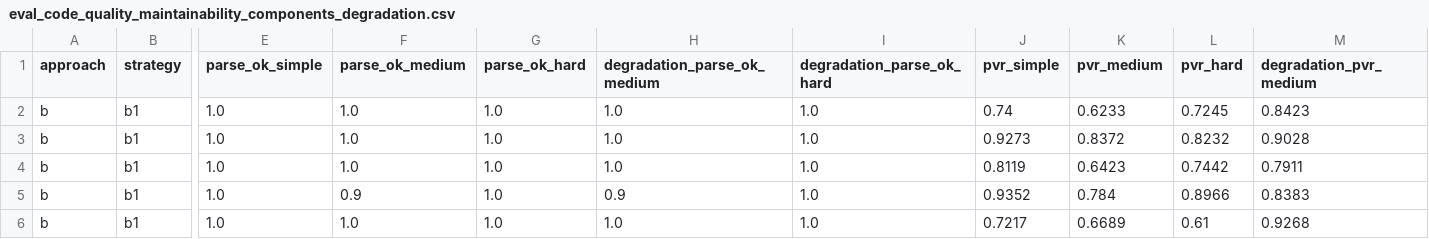
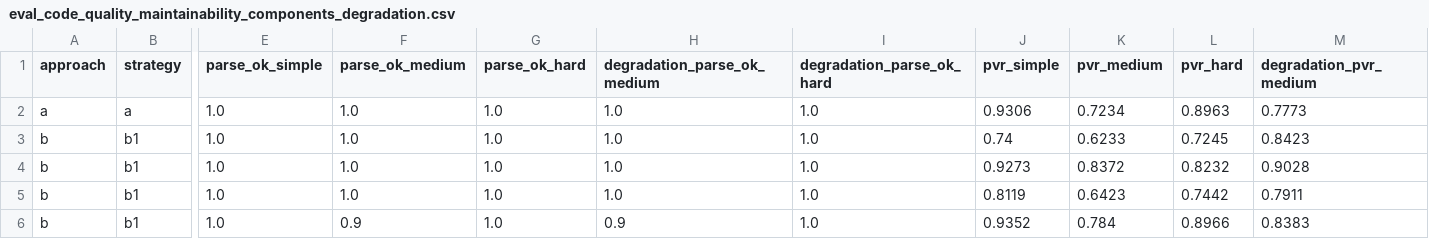
Before and after one commit to chrisnatte/multimodal-design-to-code-transformation, a CSV file: evaluations/components/eval_code_quality_maintainability_components_degradation.csv, drawn as a sheet; only a part is shown, gaps mark what is left out; the shorter side is filled out with more unchanged rows; rows hold the shown columns only; the diff names each change by its address in the sheet, - before the commit and + after, or states it on an @@ line.

```diff
--- a/evaluations/components/eval_code_quality_maintainability_components_degradation.csv
+++ b/evaluations/components/eval_code_quality_maintainability_components_degradation.csv
+row 2: a | a | 1.0 | 1.0 | 1.0 | 1.0 | 1.0 | 0.9306 | 0.7234 | 0.8963 | 0.7773
```
Also changed, not shown: evaluations/components/eval_code_quality_maintainability_components_by_complexity.csv, evaluations/components/eval_code_quality_maintainability_components_summary.csv, 2 other files.
